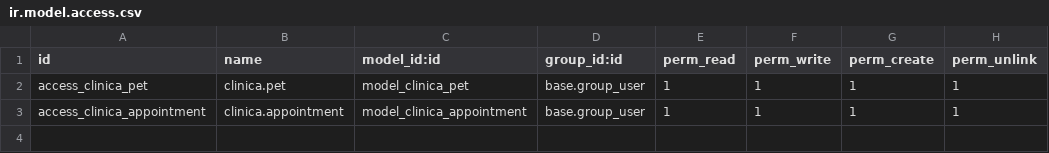
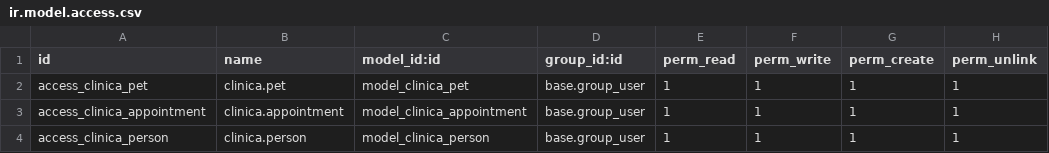
Before and after one commit to Ruben12MT/clinica_veterinaria-Odoo, a CSV file: security/ir.model.access.csv, drawn as a sheet.

```diff
--- a/security/ir.model.access.csv
+++ b/security/ir.model.access.csv
@@ -3 +3,2 @@ access_clinica_pet,clinica.pet,model_clinica_pet,base.group_user,1,1,1,1
 access_clinica_appointment,clinica.appointment,model_clinica_appointment,base.group_user,1,1,1,1
+access_clinica_person,clinica.person,model_clinica_person,base.group_user,1,1,1,1
```
Also changed, not shown: 7 other files.
